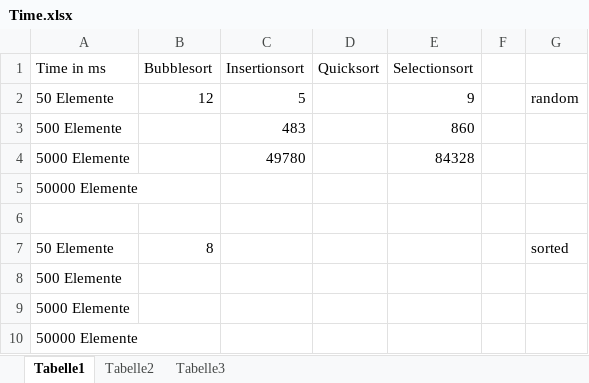
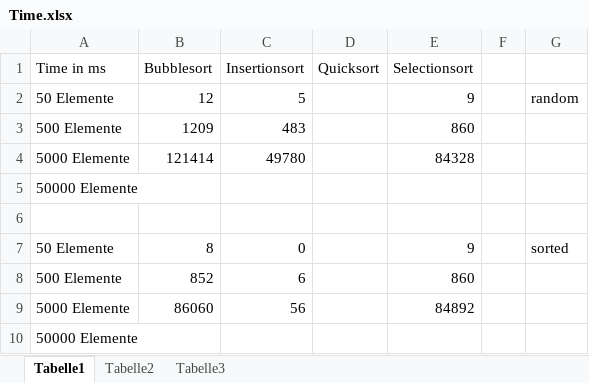
Before and after one commit to Ragefart/WA, an Excel workbook: Time.xlsx, sheet Tabelle1, drawn as a sheet; values as stored, in another font and other column widths than the file's, no borders; removed rows and columns are numbered as before the commit, all else as after; the diff names each change by its address in the sheet, - before the commit and + after, or states it on an @@ line.

Commit message:
time so far

```diff
--- a/Time.xlsx (sheet Tabelle1)
+++ b/Time.xlsx (sheet Tabelle1)
-B3 (Bubblesort): (empty)
+B3 (Bubblesort): 1209
-B4 (Bubblesort): (empty)
+B4 (Bubblesort): 121414
-C7 (Insertionsort): (empty)
+C7 (Insertionsort): 0
-E7 (Selectionsort): (empty)
+E7 (Selectionsort): 9
-row 8: 500 Elemente
-row 9: 5000 Elemente
+row 8: 500 Elemente | 852 | 6 |  | 860
+row 9: 5000 Elemente | 86060 | 56 |  | 84892
```
